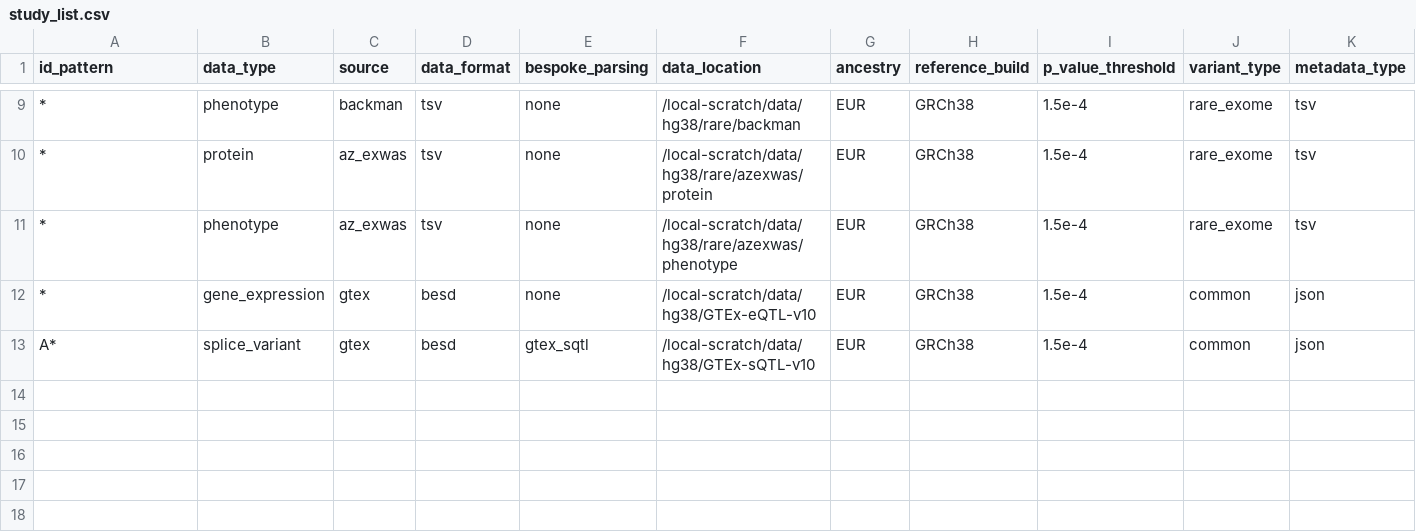
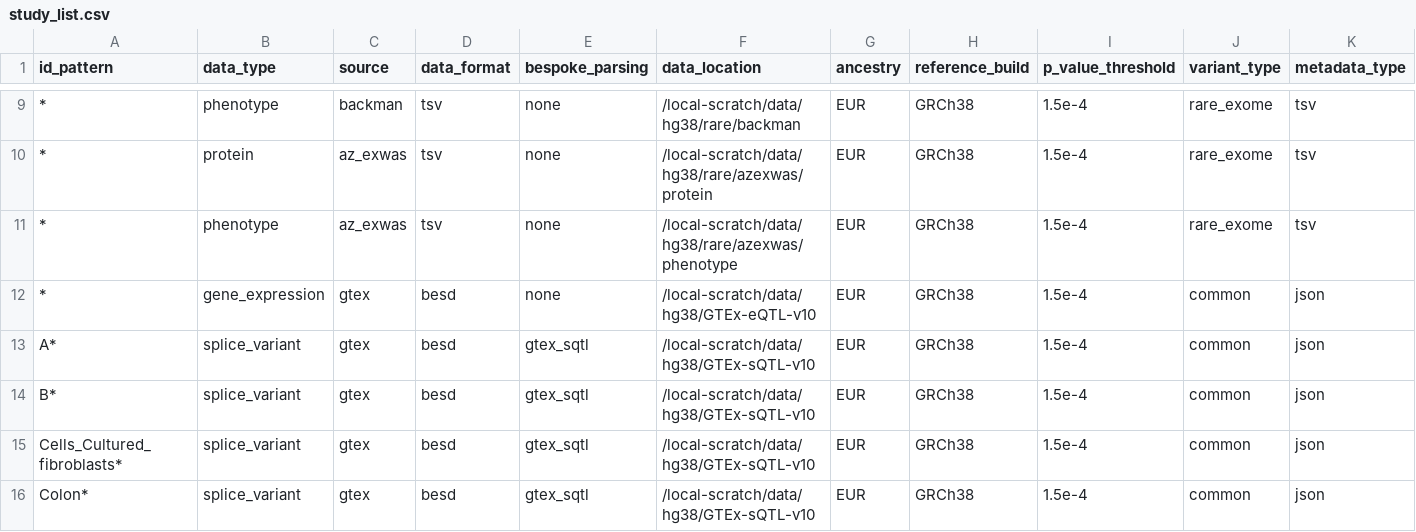
Before and after one commit to MRCIEU/genotype-phenotype-map, a CSV file: pipeline_steps/data/study_list.csv, drawn as a sheet; only a part is shown, gaps mark what is left out; the diff names each change by its address in the sheet, - before the commit and + after, or states it on an @@ line.

Commit message:
Adding random fixes to sqtl ingestion

```diff
--- a/pipeline_steps/data/study_list.csv
+++ b/pipeline_steps/data/study_list.csv
+row 14: B* | splice_variant | gtex | besd | gtex_sqtl | /local-scratch/data/hg38/GTEx-sQTL-v10 | EUR | GRCh38 | 1.5e-4 | common | json
+row 15: Cells_Cultured_fibroblasts* | splice_variant | gtex | besd | gtex_sqtl | /local-scratch/data/hg38/GTEx-sQTL-v10 | EUR | GRCh38 | 1.5e-4 | common | json
+row 16: Colon* | splice_variant | gtex | besd | gtex_sqtl | /local-scratch/data/hg38/GTEx-sQTL-v10 | EUR | GRCh38 | 1.5e-4 | common | json
```
Also changed, not shown: 6 other files.
